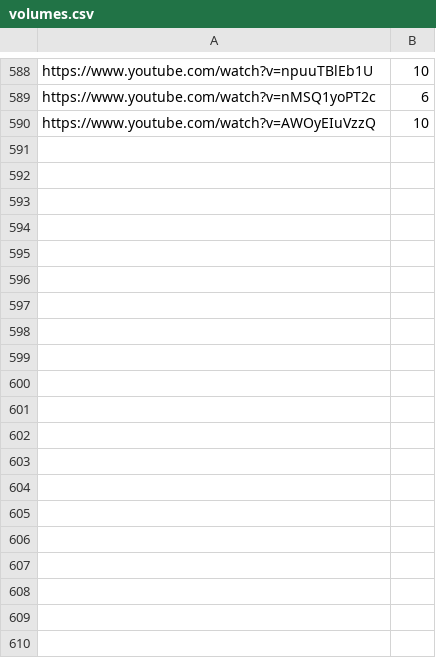
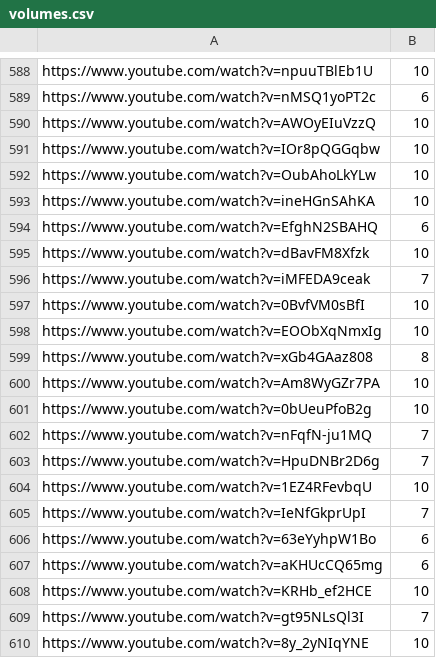
Before and after one commit to Leirach/julioprofe9001, a CSV file: memes/volumes.csv, drawn as a sheet; only a part is shown, gaps mark what is left out; the diff covers the shown part only; the diff names each change by its address in the sheet, - before the commit and + after, or states it on an @@ line.

Commit message:
updated volumes.csv

```diff
--- a/memes/volumes.csv
+++ b/memes/volumes.csv
+row 591: https://www.youtube.com/watch?v=IOr8pQGGqbw | 10
+row 592: https://www.youtube.com/watch?v=OubAhoLkYLw | 10
+row 593: https://www.youtube.com/watch?v=ineHGnSAhKA | 10
+row 594: https://www.youtube.com/watch?v=EfghN2SBAHQ | 6
+row 595: https://www.youtube.com/watch?v=dBavFM8Xfzk | 10
+row 596: https://www.youtube.com/watch?v=iMFEDA9ceak | 7
+row 597: https://www.youtube.com/watch?v=0BvfVM0sBfI | 10
+row 598: https://www.youtube.com/watch?v=EOObXqNmxIg | 10
+row 599: https://www.youtube.com/watch?v=xGb4GAaz808 | 8
+row 600: https://www.youtube.com/watch?v=Am8WyGZr7PA | 10
+row 601: https://www.youtube.com/watch?v=0bUeuPfoB2g | 10
+row 602: https://www.youtube.com/watch?v=nFqfN-ju1MQ | 7
+row 603: https://www.youtube.com/watch?v=HpuDNBr2D6g | 7
+row 604: https://www.youtube.com/watch?v=1EZ4RFevbqU | 10
+row 605: https://www.youtube.com/watch?v=IeNfGkprUpI | 7
+row 606: https://www.youtube.com/watch?v=63eYyhpW1Bo | 6
+row 607: https://www.youtube.com/watch?v=aKHUcCQ65mg | 6
+row 608: https://www.youtube.com/watch?v=KRHb_ef2HCE | 10
+row 609: https://www.youtube.com/watch?v=gt95NLsQl3I | 7
+row 610: https://www.youtube.com/watch?v=8y_2yNIqYNE | 10
```
Also changed, not shown: 63 added rows and 5 edited cells elsewhere in this file.
